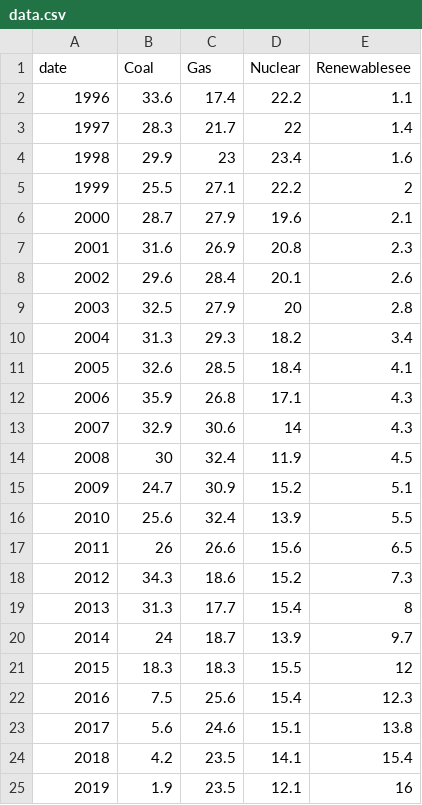
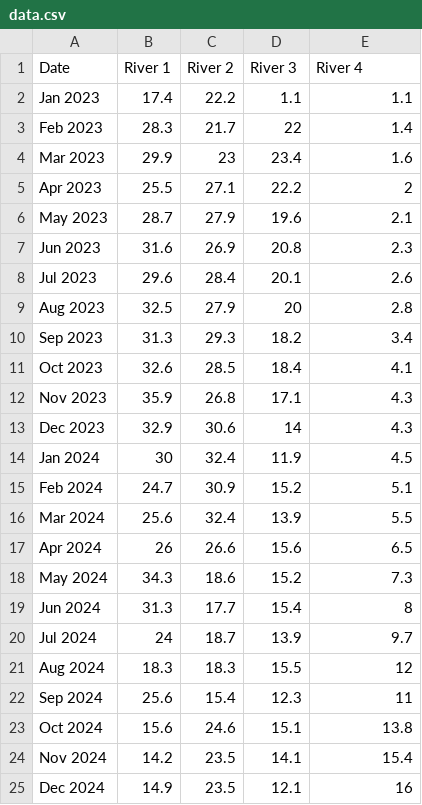
Before and after one commit to defra-design/check-for-flooding-prototype, a CSV file: app/assets/data/data.csv, drawn as a sheet; only a part is shown; the diff covers the shown part only.

```diff
--- a/app/assets/data/data.csv
+++ b/app/assets/data/data.csv
@@ -1,25 +1,25 @@
-date,Coal,Gas,Nuclear,Renewablesee
-1996,33.6,17.4,22.2,1.1
-1997,28.3,21.7,22,1.4
-1998,29.9,23,23.4,1.6
-1999,25.5,27.1,22.2,2
-2000,28.7,27.9,19.6,2.1
-2001,31.6,26.9,20.8,2.3
-2002,29.6,28.4,20.1,2.6
-2003,32.5,27.9,20,2.8
-2004,31.3,29.3,18.2,3.4
-2005,32.6,28.5,18.4,4.1
-2006,35.9,26.8,17.1,4.3
-2007,32.9,30.6,14,4.3
-2008,30,32.4,11.9,4.5
-2009,24.7,30.9,15.2,5.1
-2010,25.6,32.4,13.9,5.5
-2011,26,26.6,15.6,6.5
-2012,34.3,18.6,15.2,7.3
-2013,31.3,17.7,15.4,8
-2014,24,18.7,13.9,9.7
-2015,18.3,18.3,15.5,12
-2016,7.5,25.6,15.4,12.3
-2017,5.6,24.6,15.1,13.8
-2018,4.2,23.5,14.1,15.4
-2019,1.9,23.5,12.1,16
+Date,River 1,River 2,River 3, River 4
+Jan 2023,17.4,22.2,1.1,1.1
+Feb 2023,28.3,21.7,22,1.4
+Mar 2023,29.9,23,23.4,1.6
+Apr 2023,25.5,27.1,22.2,2
+May 2023,28.7,27.9,19.6,2.1
+Jun 2023,31.6,26.9,20.8,2.3
+Jul 2023,29.6,28.4,20.1,2.6
+Aug 2023,32.5,27.9,20,2.8
+Sep 2023,31.3,29.3,18.2,3.4
+Oct 2023,32.6,28.5,18.4,4.1
+Nov 2023,35.9,26.8,17.1,4.3
+Dec 2023,32.9,30.6,14,4.3
+Jan 2024,30,32.4,11.9,4.5
+Feb 2024,24.7,30.9,15.2,5.1
+Mar 2024,25.6,32.4,13.9,5.5
+Apr 2024,26,26.6,15.6,6.5
+May 2024,34.3,18.6,15.2,7.3
+Jun 2024,31.3,17.7,15.4,8
+Jul 2024,24,18.7,13.9,9.7
+Aug 2024,18.3,18.3,15.5,12
+Sep 2024,25.6,15.4,12.3,11
+Oct 2024,15.6,24.6,15.1,13.8
+Nov 2024,14.2,23.5,14.1,15.4
+Dec 2024,14.9,23.5,12.1,16
```
Also changed, not shown: 6 edited cells elsewhere in this file, 5 other files.
